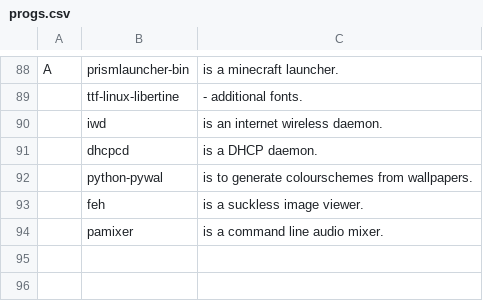
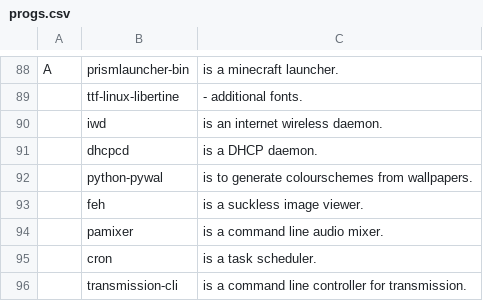
Before and after one commit to Cirelon/JBS, a CSV file: progs.csv, drawn as a sheet; only a part is shown, gaps mark what is left out; the diff names each change by its address in the sheet, - before the commit and + after, or states it on an @@ line.

Commit message:
adding progs

```diff
--- a/progs.csv
+++ b/progs.csv
+row 95:  | cron | is a task scheduler.
+row 96:  | transmission-cli | is a command line controller for transmission.
```
